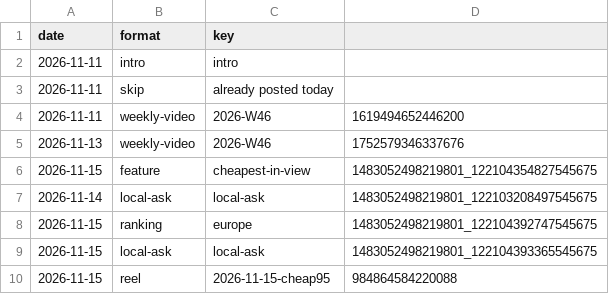
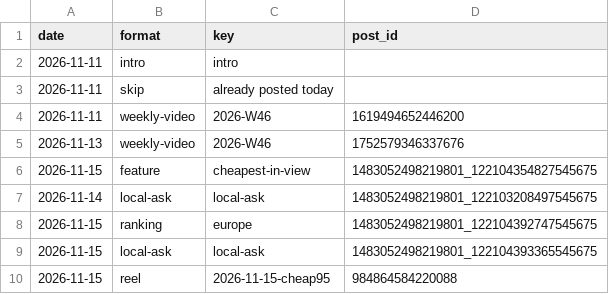
Before and after one commit to ThorstenGru/nordic-fuel-prices, a CSV file: docs/facebook/post_log.csv, drawn as a sheet.

```diff
--- a/docs/facebook/post_log.csv
+++ b/docs/facebook/post_log.csv
@@ -1,2 +1,2 @@
-date,format,key
+date,format,key,post_id
 2026-11-11,intro,intro
```
Also changed, not shown: 2 other files.
